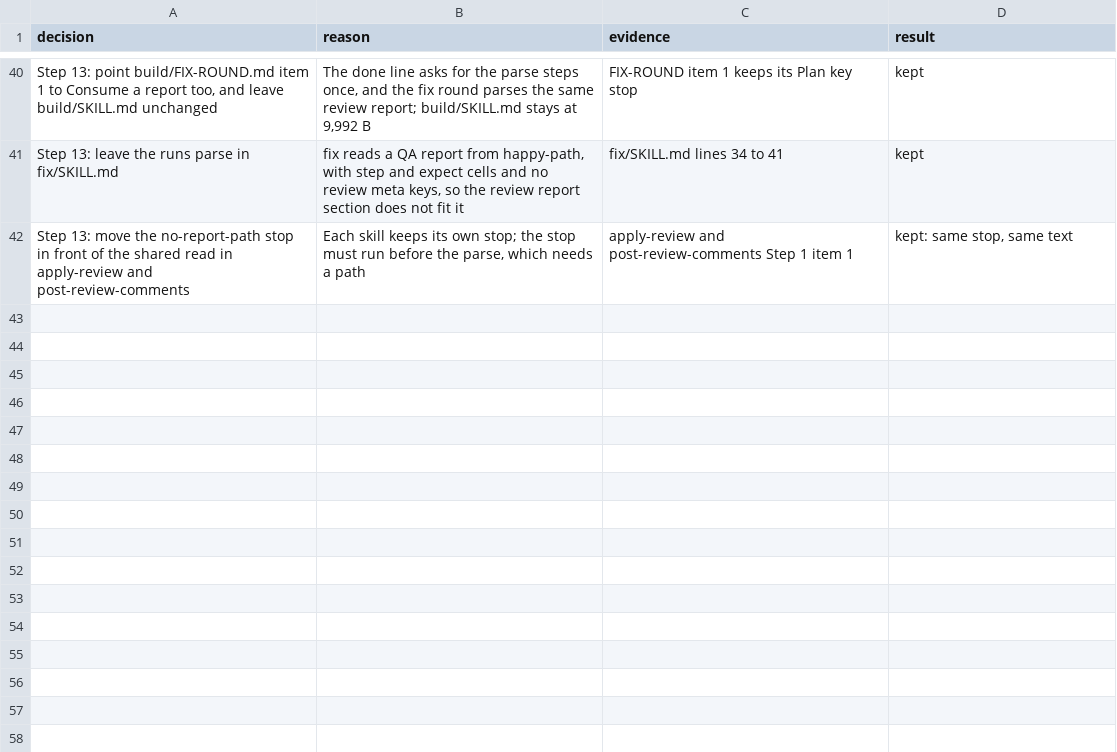
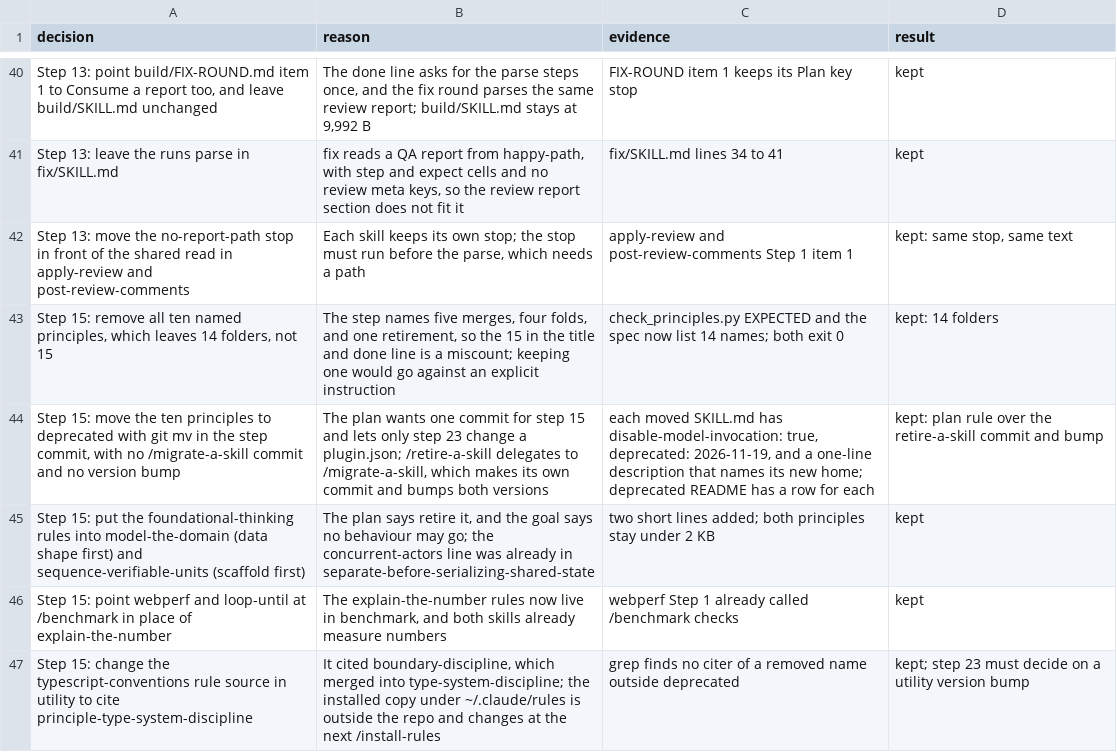
Before and after one commit to xxKeefer/skills, a TSV file: .ai/decisions_pstack-35.tsv, drawn as a sheet; only a part is shown, gaps mark what is left out; the diff names each change by its address in the sheet, - before the commit and + after, or states it on an @@ line.

Commit message:
docs(ai): mark step 15 done

```diff
--- a/.ai/decisions_pstack-35.tsv
+++ b/.ai/decisions_pstack-35.tsv
+row 43: Step 15: remove all ten named principles, which leaves 14 folders, not 15 | The step names five merges, four folds, and one retirement, so the 15 in the title and done line is a miscount; keeping one would go against an explicit instruction | check_principles.py EXPECTED and the spec now list 14 names; both exit 0 | kept: 14 folders
+row 44: Step 15: move the ten principles to deprecated with git mv in the step commit, with no /migrate-a-skill commit and no version bump | The plan wants one commit for step 15 and lets only step 23 change a plugin.json; /retire-a-skill delegates to /migrate-a-skill, which makes its own commit and bumps both versions | each moved SKILL.md has disable-model-invocation: true, deprecated: 2026-11-19, and a one-line description that names its new home; deprecated README has a row for each | kept: plan rule over the retire-a-skill commit and bump
+row 45: Step 15: put the foundational-thinking rules into model-the-domain (data shape first) and sequence-verifiable-units (scaffold first) | The plan says retire it, and the goal says no behaviour may go; the concurrent-actors line was already in separate-before-serializing-shared-state | two short lines added; both principles stay under 2 KB | kept
+row 46: Step 15: point webperf and loop-until at /benchmark in place of explain-the-number | The explain-the-number rules now live in benchmark, and both skills already measure numbers | webperf Step 1 already called /benchmark checks | kept
+row 47: Step 15: change the typescript-conventions rule source in utility to cite principle-type-system-discipline | It cited boundary-discipline, which merged into type-system-discipline; the installed copy under ~/.claude/rules is outside the repo and changes at the next /install-rules | grep finds no citer of a removed name outside deprecated | kept; step 23 must decide on a utility version bump
```
Also changed, not shown: 1 other file.
